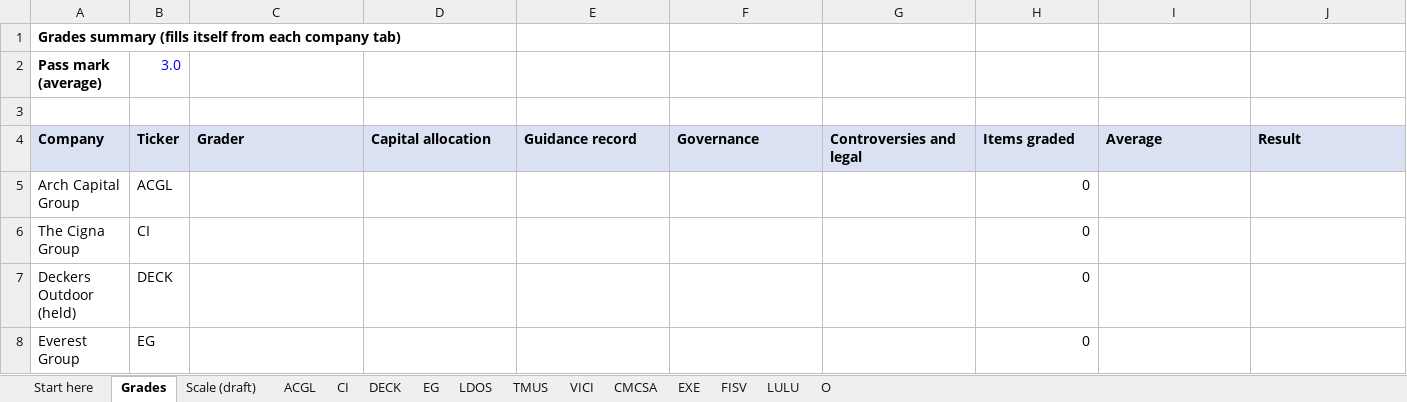
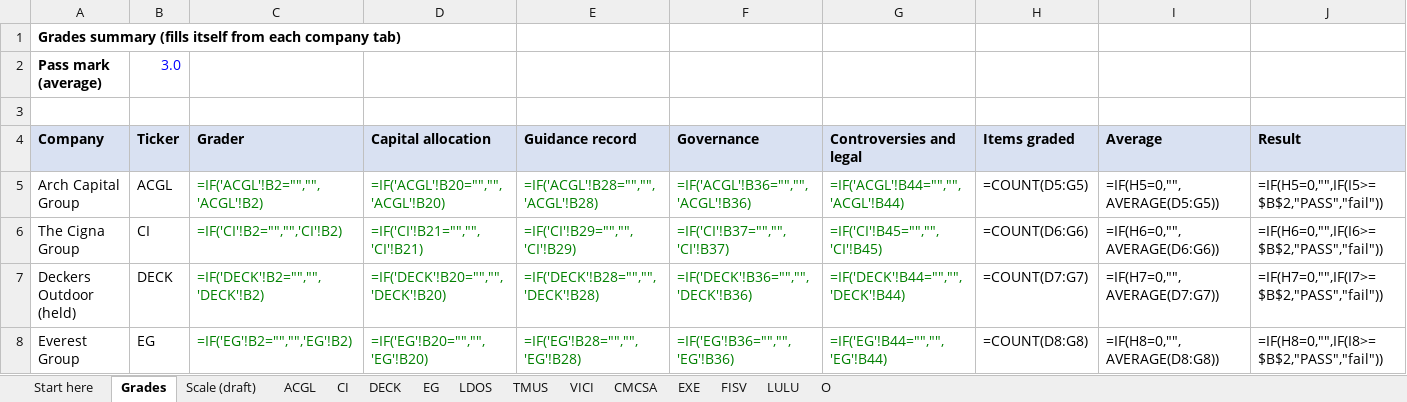
Before and after one commit to RealShadowArk/Wharton-Comp, an Excel workbook: handoff/management_grading_2026-11-20/Management_Grading_ALL_12.xlsx, sheet Grades, drawn as a sheet; only a part is shown; values as stored, in another font and other column widths than the file's, no borders; formulas without a stored value are shown as written; the diff covers the shown part only; the diff names each change by its address in the sheet, - before the commit and + after, or states it on an @@ line.

```diff
--- a/handoff/management_grading_2026-11-20/Management_Grading_ALL_12.xlsx (sheet Grades)
+++ b/handoff/management_grading_2026-11-20/Management_Grading_ALL_12.xlsx (sheet Grades)
-C5 (Grader): (empty)
+C5 (Grader): =IF('ACGL'!B2="","",'ACGL'!B2)
-D5 (Capital allocation): (empty)
+D5 (Capital allocation): =IF('ACGL'!B20="","",'ACGL'!B20)
-E5 (Guidance record): (empty)
+E5 (Guidance record): =IF('ACGL'!B28="","",'ACGL'!B28)
-F5 (Governance): (empty)
+F5 (Governance): =IF('ACGL'!B36="","",'ACGL'!B36)
-G5 (Controversies and legal): (empty)
+G5 (Controversies and legal): =IF('ACGL'!B44="","",'ACGL'!B44)
-H5 (Items graded): 0
+H5 (Items graded): =COUNT(D5:G5)
-I5 (Average): (empty)
+I5 (Average): =IF(H5=0,"",AVERAGE(D5:G5))
-J5 (Result): (empty)
+J5 (Result): =IF(H5=0,"",IF(I5>=$B$2,"PASS","fail"))
-C6 (Grader): (empty)
+C6 (Grader): =IF('CI'!B2="","",'CI'!B2)
-D6 (Capital allocation): (empty)
+D6 (Capital allocation): =IF('CI'!B21="","",'CI'!B21)
-E6 (Guidance record): (empty)
+E6 (Guidance record): =IF('CI'!B29="","",'CI'!B29)
-F6 (Governance): (empty)
+F6 (Governance): =IF('CI'!B37="","",'CI'!B37)
-G6 (Controversies and legal): (empty)
+G6 (Controversies and legal): =IF('CI'!B45="","",'CI'!B45)
-H6 (Items graded): 0
+H6 (Items graded): =COUNT(D6:G6)
-I6 (Average): (empty)
+I6 (Average): =IF(H6=0,"",AVERAGE(D6:G6))
-J6 (Result): (empty)
+J6 (Result): =IF(H6=0,"",IF(I6>=$B$2,"PASS","fail"))
-C7 (Grader): (empty)
+C7 (Grader): =IF('DECK'!B2="","",'DECK'!B2)
-D7 (Capital allocation): (empty)
+D7 (Capital allocation): =IF('DECK'!B20="","",'DECK'!B20)
-E7 (Guidance record): (empty)
+E7 (Guidance record): =IF('DECK'!B28="","",'DECK'!B28)
-F7 (Governance): (empty)
+F7 (Governance): =IF('DECK'!B36="","",'DECK'!B36)
-G7 (Controversies and legal): (empty)
+G7 (Controversies and legal): =IF('DECK'!B44="","",'DECK'!B44)
-H7 (Items graded): 0
+H7 (Items graded): =COUNT(D7:G7)
-I7 (Average): (empty)
+I7 (Average): =IF(H7=0,"",AVERAGE(D7:G7))
-J7 (Result): (empty)
+J7 (Result): =IF(H7=0,"",IF(I7>=$B$2,"PASS","fail"))
-C8 (Grader): (empty)
+C8 (Grader): =IF('EG'!B2="","",'EG'!B2)
-D8 (Capital allocation): (empty)
+D8 (Capital allocation): =IF('EG'!B20="","",'EG'!B20)
-E8 (Guidance record): (empty)
+E8 (Guidance record): =IF('EG'!B28="","",'EG'!B28)
-F8 (Governance): (empty)
+F8 (Governance): =IF('EG'!B36="","",'EG'!B36)
-G8 (Controversies and legal): (empty)
+G8 (Controversies and legal): =IF('EG'!B44="","",'EG'!B44)
-H8 (Items graded): 0
+H8 (Items graded): =COUNT(D8:G8)
-I8 (Average): (empty)
+I8 (Average): =IF(H8=0,"",AVERAGE(D8:G8))
-J8 (Result): (empty)
+J8 (Result): =IF(H8=0,"",IF(I8>=$B$2,"PASS","fail"))
```
Also changed, not shown: 64 edited cells elsewhere in this sheet, sheet LDOS, handoff/management_grading_2026-11-20/Management_Grading_Akshaj_P.xlsx, handoff/management_grading_2026-11-20/Management_Grading_Akshaj_R.xlsx, 6 other files.
